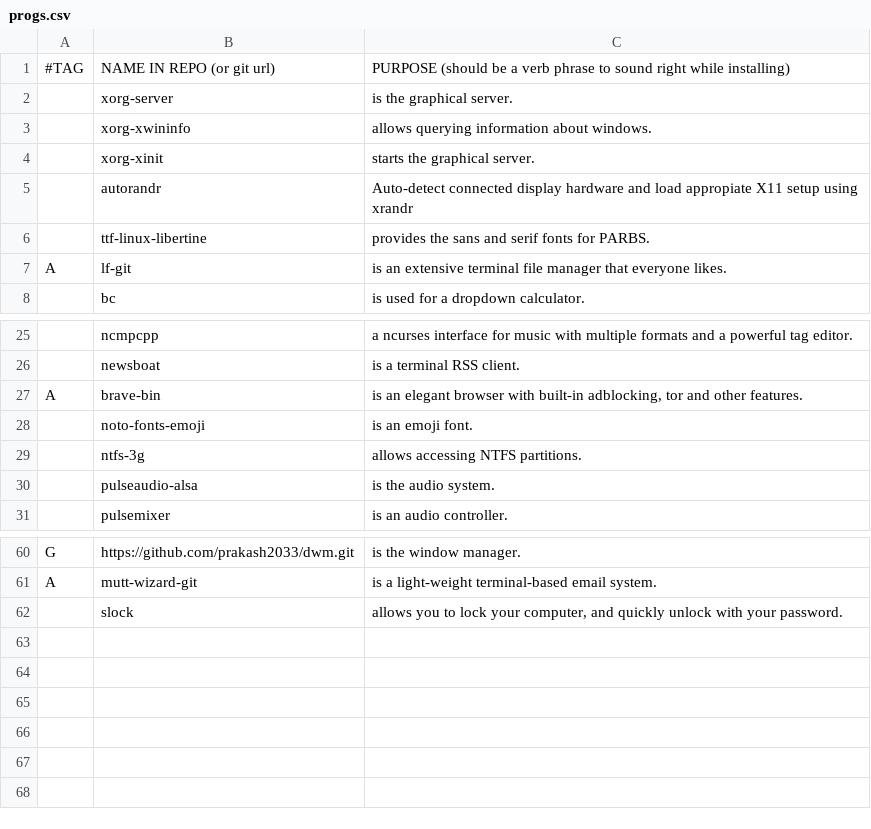
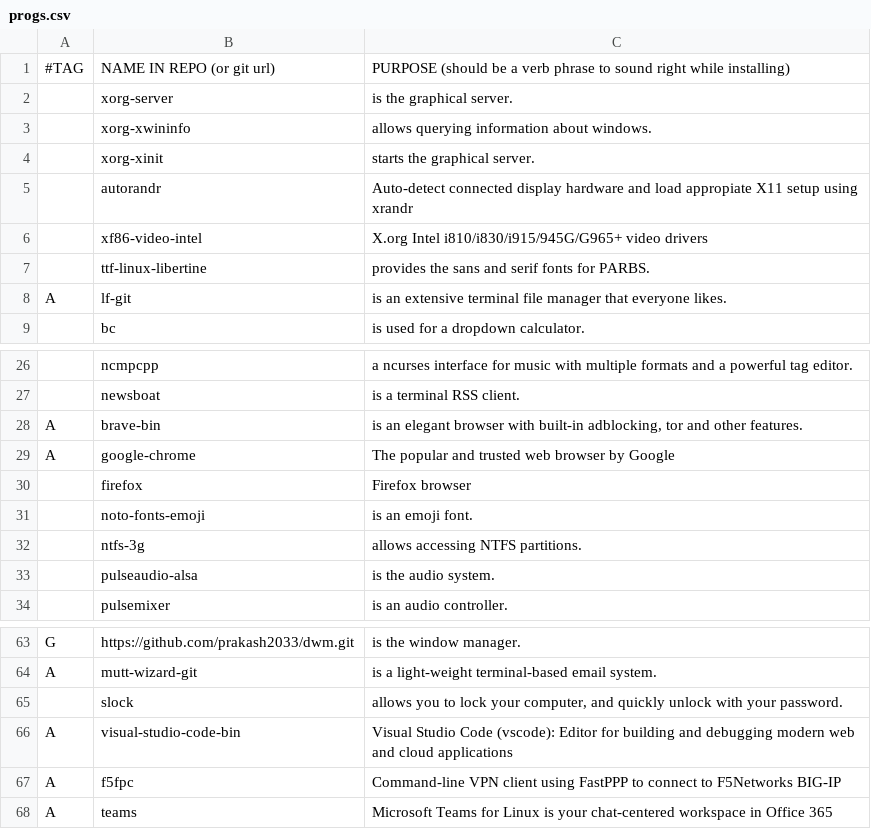
Before and after one commit to trongnghiango/PARBS, a CSV file: progs.csv, drawn as a sheet; only a part is shown, gaps mark what is left out; the diff names each change by its address in the sheet, - before the commit and + after, or states it on an @@ line.

Commit message:
Added few more programs

```diff
--- a/progs.csv
+++ b/progs.csv
+row 6:  | xf86-video-intel | X.org Intel i810/i830/i915/945G/G965+ video drivers
+row 29: A | google-chrome | The popular and trusted web browser by Google
+row 30:  | firefox | Firefox browser
+row 66: A | visual-studio-code-bin | Visual Studio Code (vscode): Editor for building and debugging modern web and cloud applications
+row 67: A | f5fpc | Command-line VPN client using FastPPP to connect to F5Networks BIG-IP
+row 68: A | teams | Microsoft Teams for Linux is your chat-centered workspace in Office 365
```
